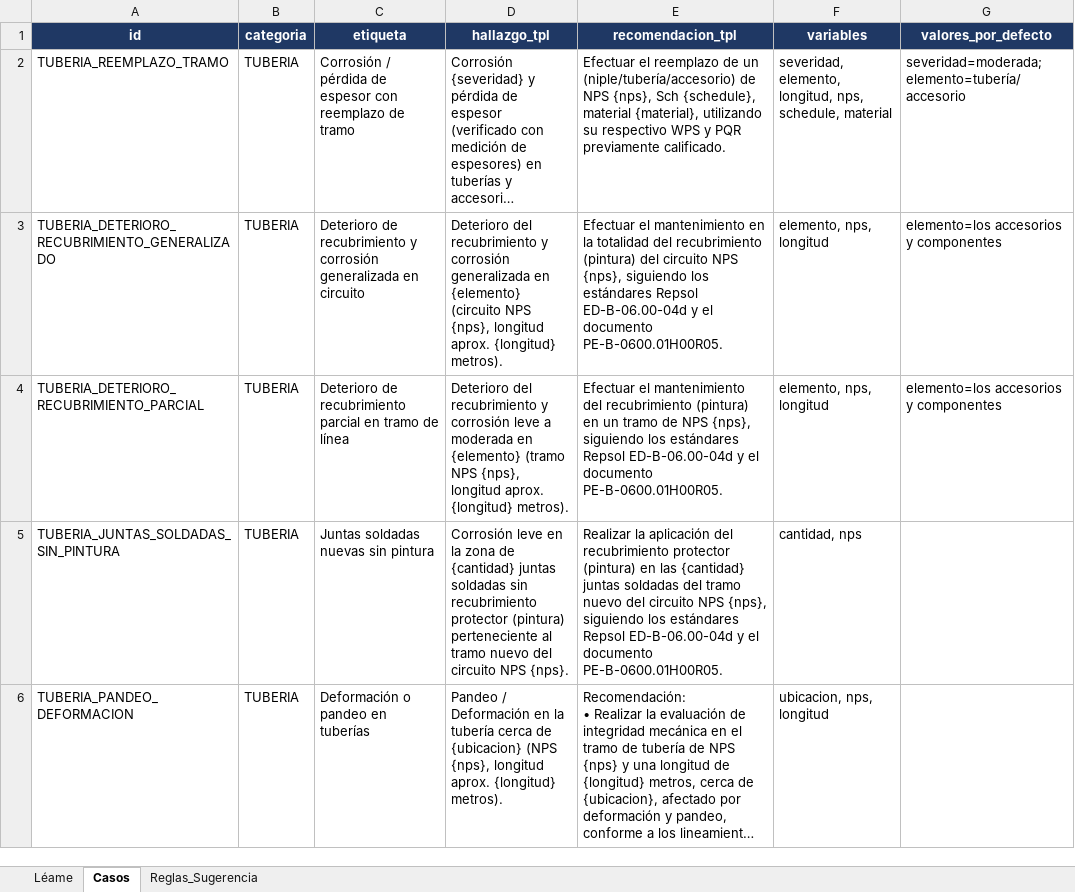
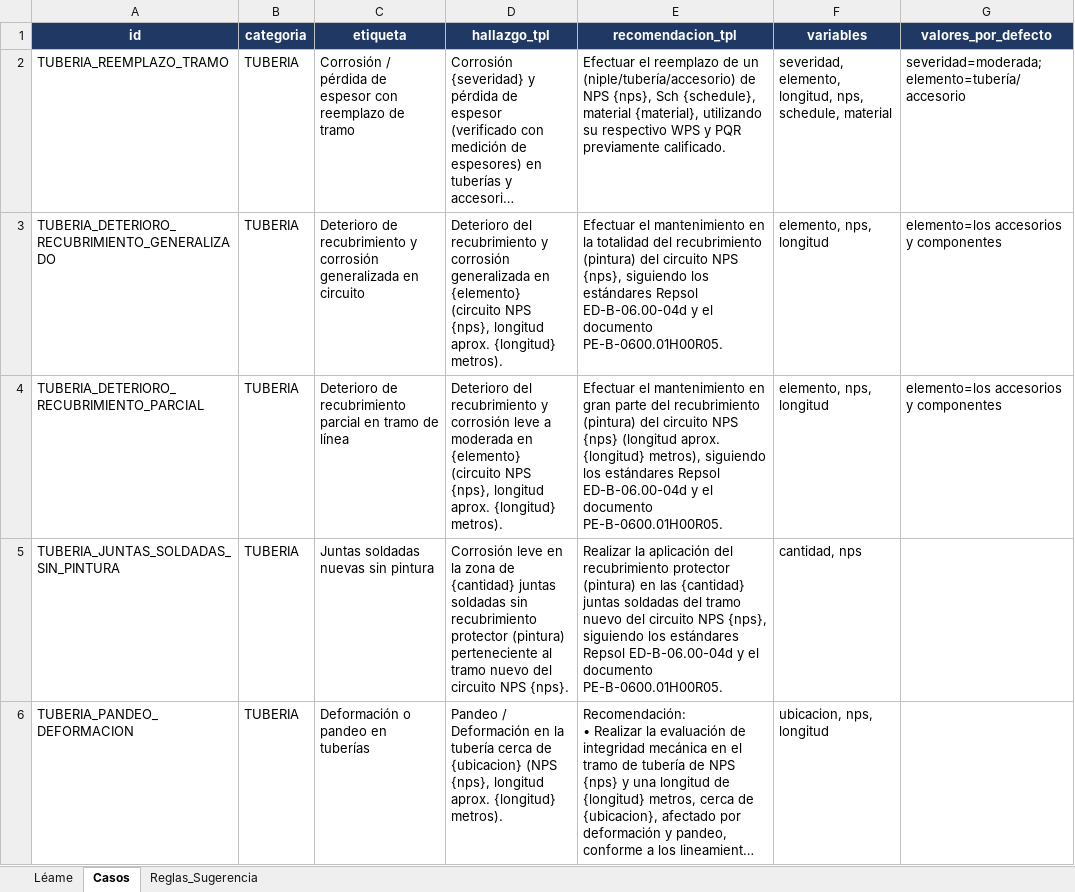
Before and after one commit to mpaifadelaguila-arch/control-informes, an Excel workbook: Catalogo_Hallazgos_Recomendaciones.xlsx, sheet Casos, drawn as a sheet; only a part is shown; long unchanged cells end in …; values as stored, in another font and other column widths than the file's, no borders; the diff names each change by its address in the sheet, - before the commit and + after, or states it on an @@ line.

```diff
--- a/Catalogo_Hallazgos_Recomendaciones.xlsx (sheet Casos)
+++ b/Catalogo_Hallazgos_Recomendaciones.xlsx (sheet Casos)
-D4 (hallazgo_tpl): …en {elemento} (tramo NPS {nps},…
+D4 (hallazgo_tpl): …en {elemento} (circuito NPS {nps},…
-E4 (recomendacion_tpl): …el mantenimiento del recubrimiento (pintura) en un tramo de NPS {nps}, siguiendo los…
+E4 (recomendacion_tpl): …el mantenimiento en gran parte del recubrimiento (pintura) del circuito NPS {nps} (longitud aprox. {longitud} metros), siguiendo los…
```
